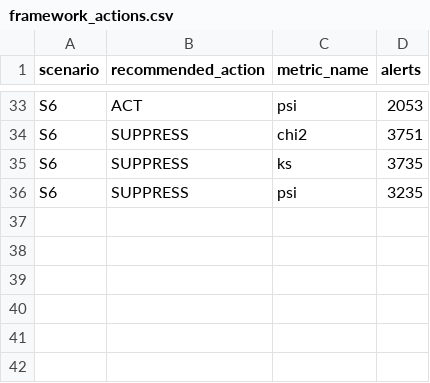
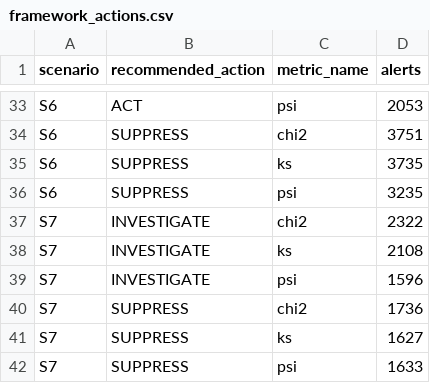
Before and after one commit to Dost-DS/data-quality-pipeline, a CSV file: results/framework_actions.csv, drawn as a sheet; only a part is shown, gaps mark what is left out; the diff names each change by its address in the sheet, - before the commit and + after, or states it on an @@ line.

```diff
--- a/results/framework_actions.csv
+++ b/results/framework_actions.csv
+row 37: S7 | INVESTIGATE | chi2 | 2322
+row 38: S7 | INVESTIGATE | ks | 2108
+row 39: S7 | INVESTIGATE | psi | 1596
+row 40: S7 | SUPPRESS | chi2 | 1736
+row 41: S7 | SUPPRESS | ks | 1627
+row 42: S7 | SUPPRESS | psi | 1633
```
Also changed, not shown: results/alert_classification.csv, results/blind_mode_v2.csv, 10 other files.
